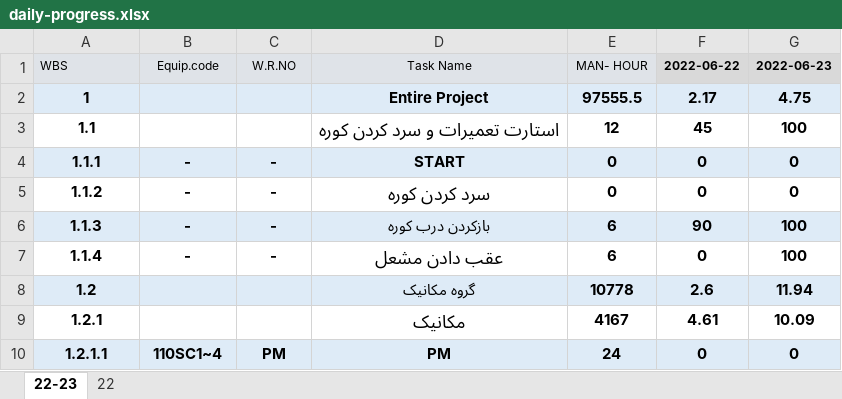
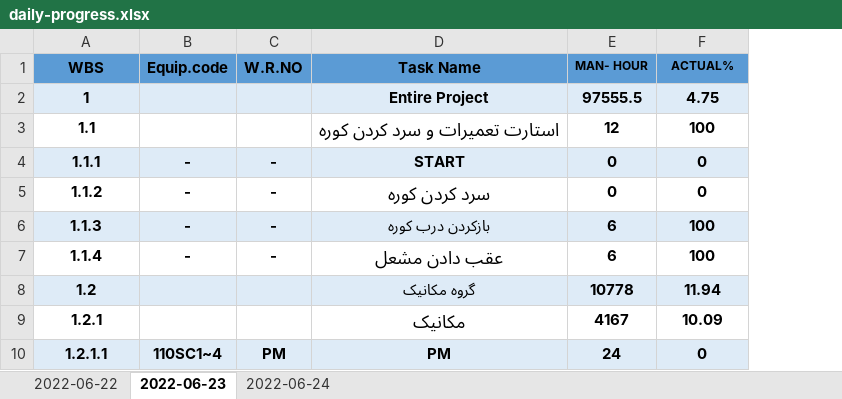
Before and after one commit to heidaralavi/coldshutdown_daily_progress_report, an Excel workbook: programing/daily-progress.xlsx, sheet 2022-06-23, drawn as a sheet; only a part is shown; values as stored, in another font and other column widths than the file's, no borders; removed rows and columns are numbered as before the commit, all else as after; the diff names each change by its address in the sheet, - before the commit and + after, or states it on an @@ line.

```diff
--- a/programing/daily-progress.xlsx (sheet 2022-06-23)
+++ b/programing/daily-progress.xlsx (sheet 2022-06-23)
-sheet tab: 22-23
+sheet tab: 2022-06-23
-sheet tab: 22
+sheet tab: 2022-06-22
+sheet tab: 2022-06-24
@@ sheet tab order changed: 2022-06-22 | 2022-06-23 | 2022-06-24 @@
-column F (2022-06-22), rows 2-10: 2.17 | 45 | 0 | 0 | 90 | 0 | 2.6 | 4.61 | 0
@@ A1:E1 fill: #DFE3E8 → #5B9BD5, bold: off → on @@
@@ A1:D1 text size: larger @@
-A1 alignment: left
+A1 alignment: center
-F1: 2022-06-23
+F1: ACTUAL%
-F1 fill: #D9D9D9
+F1 fill: #5B9BD5
```
Also changed, not shown: sheet 2022-06-22.
